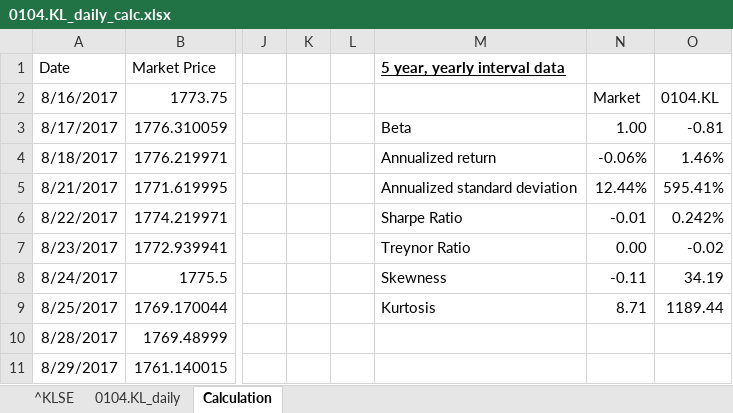
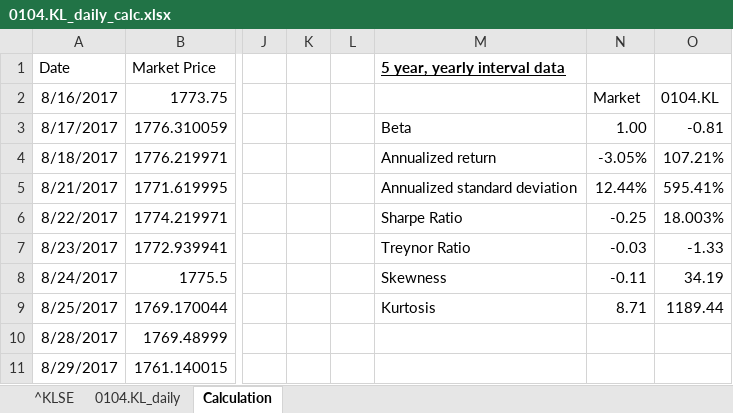
Before and after one commit to tan-yong-sheng/bursa-scraper, an Excel workbook: proof/0104.KL_daily_calc.xlsx, sheet Calculation, drawn as a sheet; only a part is shown, gaps mark what is left out; values as stored, in another font and other column widths than the file's, no borders; the diff names each change by its address in the sheet, - before the commit and + after, or states it on an @@ line.

```diff
--- a/proof/0104.KL_daily_calc.xlsx (sheet Calculation)
+++ b/proof/0104.KL_daily_calc.xlsx (sheet Calculation)
-N4: -0.06%
+N4: -3.05%
-O4: 1.46%
+O4: 107.21%
-N6: -0.01
+N6: -0.25
-O6: 0.242%
+O6: 18.003%
-N7: 0.00
+N7: -0.03
-O7: -0.02
+O7: -1.33
```
Also changed, not shown: proof/0104.KL_monthly_calc.xlsx, proof/0104.KL_weekly_calc.xlsx, 6 other files.
